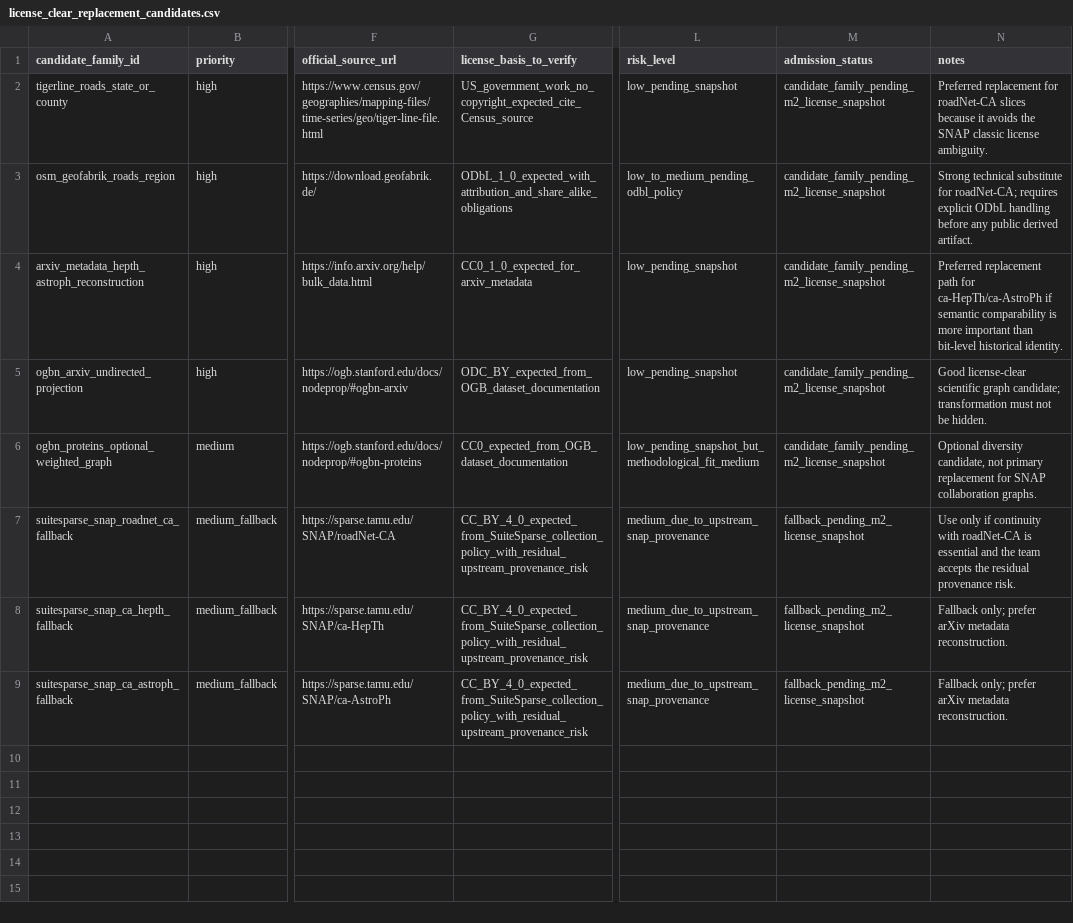
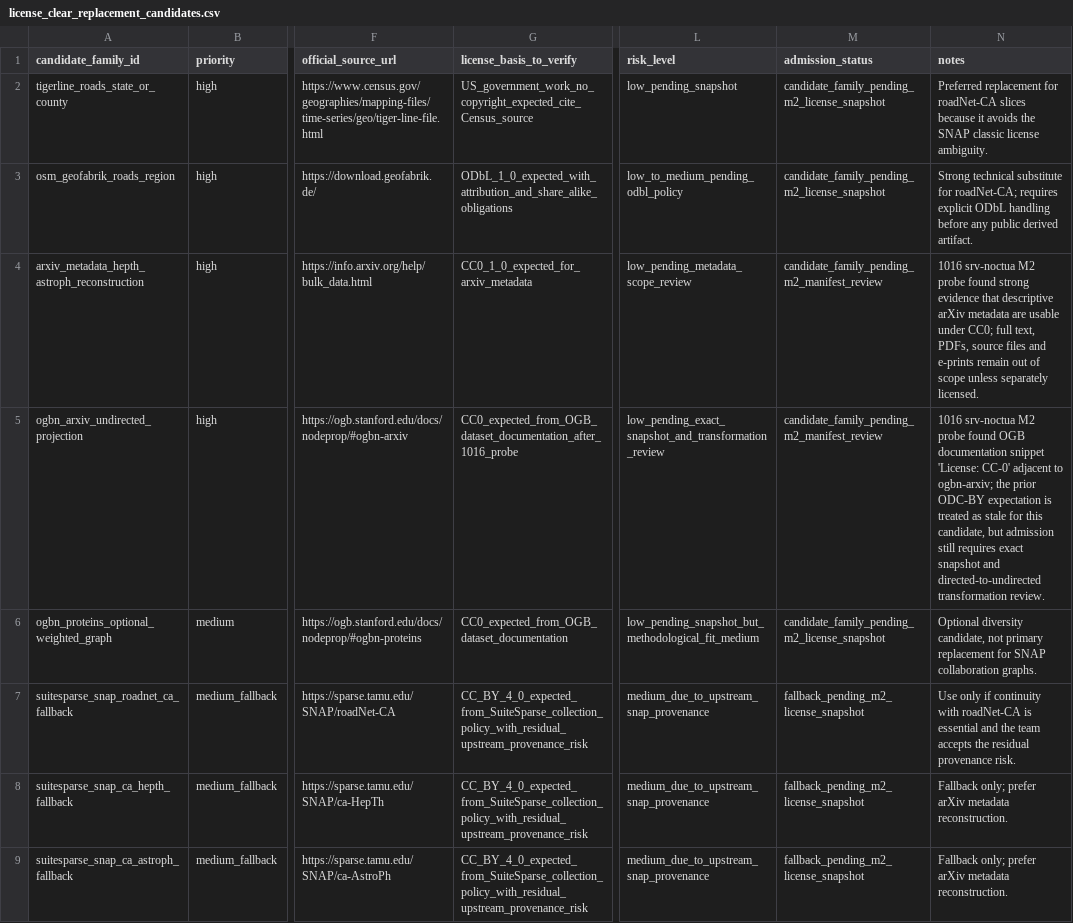
Before and after one commit to LBSL98/Heuristic_Benchmarking_Framework, a CSV file: data/instances/real/license_clear_replacement_candidates.csv, drawn as a sheet; only a part is shown, gaps mark what is left out; the diff names each change by its address in the sheet, - before the commit and + after, or states it on an @@ line.

Commit message:
docs: add M2 scientific license snapshot manifests
Adds conservative M2 license/admissibility manifests for arXiv metadata reconstruction and ogbn-arxiv undirected projection. Corrects the ogbn-arxiv license expectation to CC0 based on the 1016 srv-noctua probe, keeps both candidates non-admitted, and leaves issue #143 open for final admission/rejection.

```diff
--- a/data/instances/real/license_clear_replacement_candidates.csv
+++ b/data/instances/real/license_clear_replacement_candidates.csv
-L4 (risk_level): low_pending_snapshot
+L4 (risk_level): low_pending_metadata_scope_review
-M4:M5 (admission_status): candidate_family_pending_m2_license_snapshot
+M4:M5 (admission_status): candidate_family_pending_m2_manifest_review
-N4 (notes): Preferred replacement path for ca-HepTh/ca-AstroPh if semantic comparability is more important than bit-level historical identity.
+N4 (notes): 1016 srv-noctua M2 probe found strong evidence that descriptive arXiv metadata are usable under CC0; full text, PDFs, source files and e-prints remain out of scope unless separately licensed.
-G5 (license_basis_to_verify): ODC_BY_expected_from_OGB_dataset_documentation
+G5 (license_basis_to_verify): CC0_expected_from_OGB_dataset_documentation_after_1016_probe
-L5 (risk_level): low_pending_snapshot
+L5 (risk_level): low_pending_exact_snapshot_and_transformation_review
-N5 (notes): Good license-clear scientific graph candidate; transformation must not be hidden.
+N5 (notes): 1016 srv-noctua M2 probe found OGB documentation snippet 'License: CC-0' adjacent to ogbn-arxiv; the prior ODC-BY expectation is treated as stale for this candidate, but admission still requires exact snapshot and directed-to-undirected transformation review.
```
Also changed, not shown: 4 other files.
